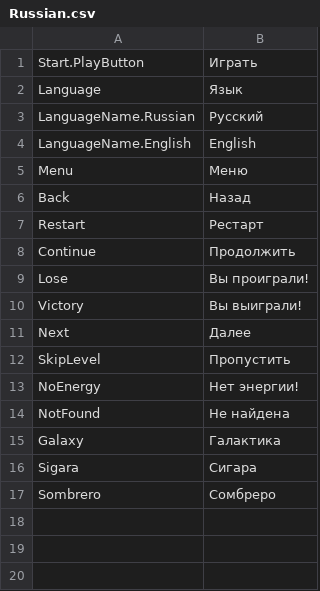
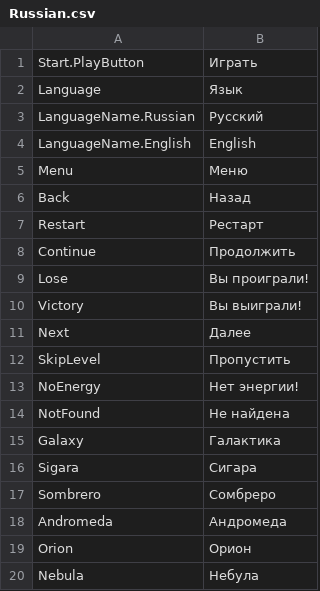
Before and after one commit to AndreiShukailo/Arkanoid, a CSV file: Assets/App/Resources/Localization/Languages/Russian.csv, drawn as a sheet; the diff names each change by its address in the sheet, - before the commit and + after, or states it on an @@ line.

```diff
--- a/Assets/App/Resources/Localization/Languages/Russian.csv
+++ b/Assets/App/Resources/Localization/Languages/Russian.csv
+row 18: Andromeda | Андромеда
+row 19: Orion | Орион
+row 20: Nebula | Небула
```
Also changed, not shown: Assets/App/Resources/Localization/Languages/English.csv, 37 other files.
